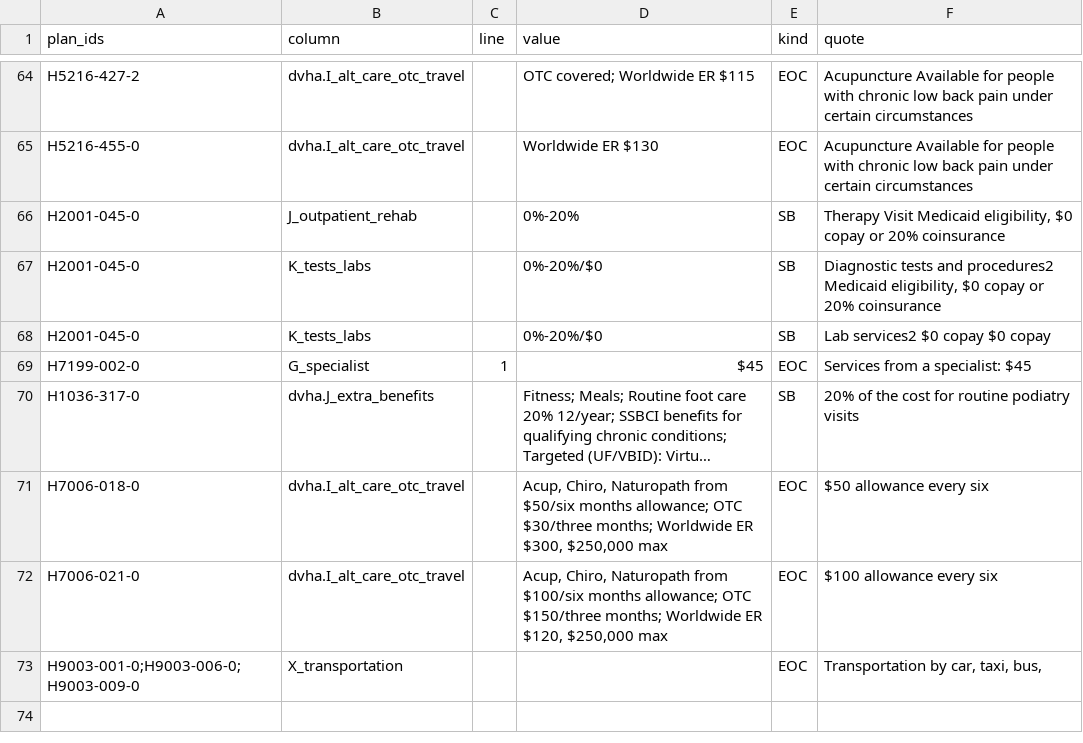
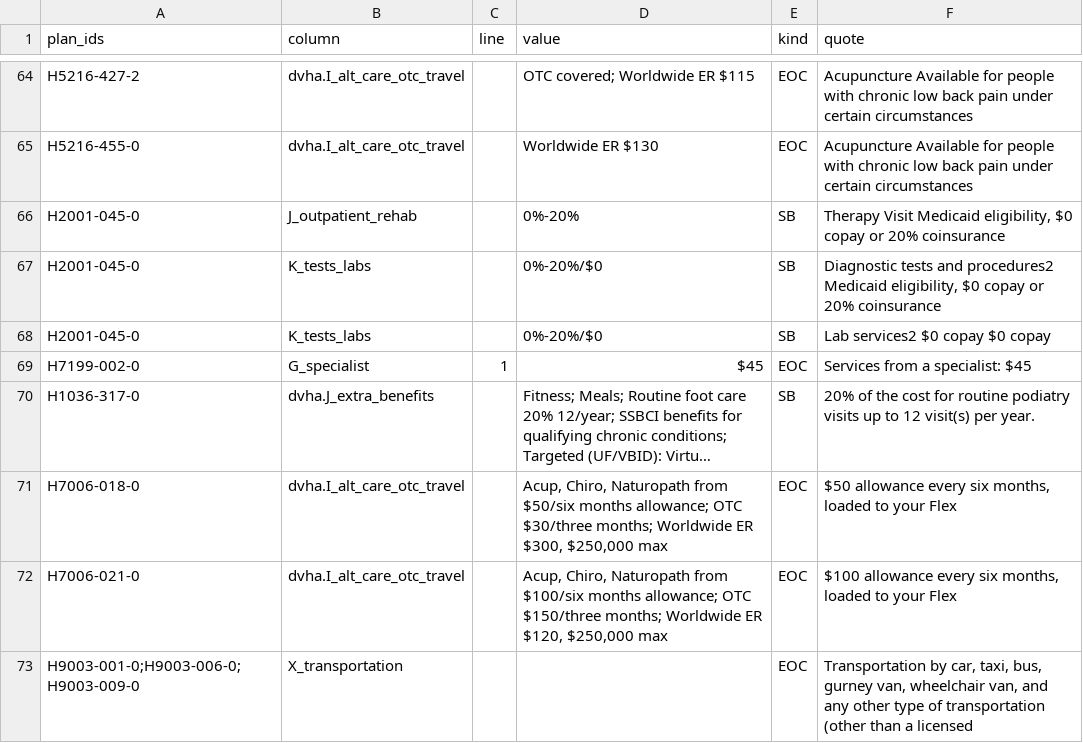
Before and after one commit to rosenhouse-bot-sandbox/shiba-data, a CSV file: repro/data/sb_facts.csv, drawn as a sheet; only a part is shown, gaps mark what is left out; long unchanged cells end in …; the diff names each change by its address in the sheet, - before the commit and + after, or states it on an @@ line.

```diff
--- a/repro/data/sb_facts.csv
+++ b/repro/data/sb_facts.csv
-F70 (quote): …podiatry visits
+F70 (quote): …podiatry visits up to 12 visit(s) per year.
-F71 (quote): $50 allowance every six
+F71 (quote): $50 allowance every six months, loaded to your Flex
-F72 (quote): $100 allowance every six
+F72 (quote): $100 allowance every six months, loaded to your Flex
-F73 (quote): …taxi, bus,
+F73 (quote): …taxi, bus, gurney van, wheelchair van, and any other type of transportation (other than a licensed
```
Also changed, not shown: repro/data/citations.csv, repro/data/comments.csv, 1 other file.
